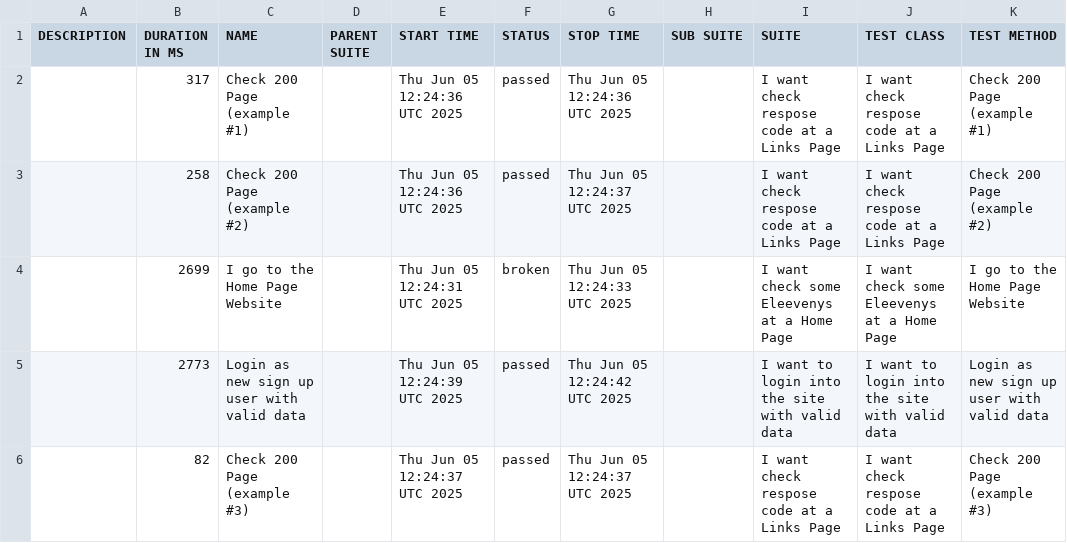
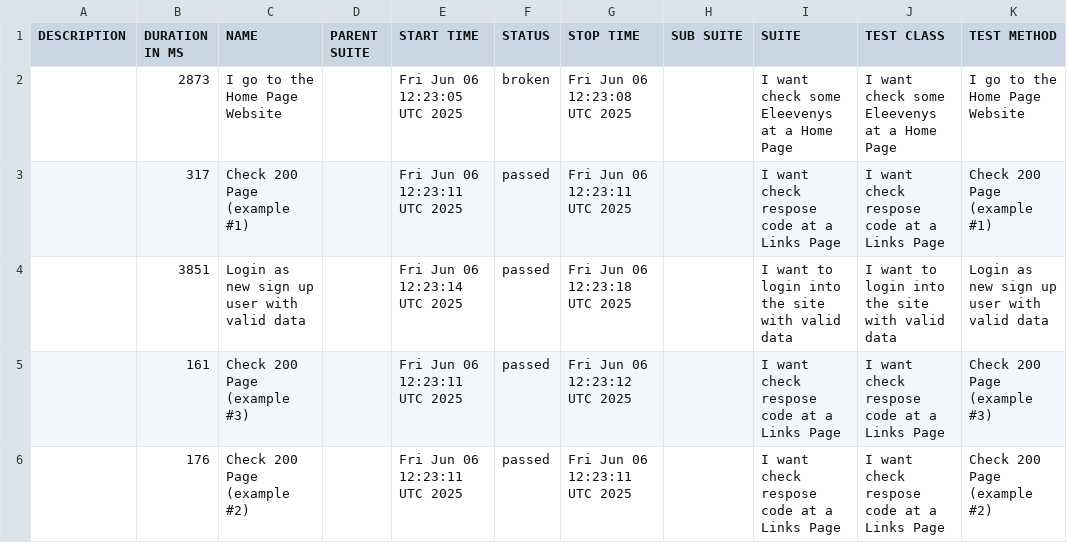
Before and after one commit to tmqa2408/cypress_Cucumber_BDD, a CSV file: data/suites.csv, drawn as a sheet.

```diff
--- a/data/suites.csv
+++ b/data/suites.csv
@@ -1,6 +1,6 @@
 "DESCRIPTION","DURATION IN MS","NAME","PARENT SUITE","START TIME","STATUS","STOP TIME","SUB SUITE","SUITE","TEST CLASS","TEST METHOD"
-"","317","Check 200 Page (example #1)","","Thu Jun 05 12:24:36 UTC 2025","passed","Thu Jun 05 12:24:36 UTC 2025","","I want check respose code at a Links Page","I want check respose code at a Links Page","Check 200 Page (example #1)"
-"","258","Check 200 Page (example #2)","","Thu Jun 05 12:24:36 UTC 2025","passed","Thu Jun 05 12:24:37 UTC 2025","","I want check respose code at a Links Page","I want check respose code at a Links Page","Check 200 Page (example #2)"
-"","2699","I go to the Home Page Website","","Thu Jun 05 12:24:31 UTC 2025","broken","Thu Jun 05 12:24:33 UTC 2025","","I want check some Eleevenys at a Home Page","I want check some Eleevenys at a Home Page","I go to the Home Page Website"
-"","2773","Login as new sign up user with valid data","","Thu Jun 05 12:24:39 UTC 2025","passed","Thu Jun 05 12:24:42 UTC 2025","","I want to login into the site with valid data","I want to login into the site with valid data","Login as new sign up user with valid data"
-"","82","Check 200 Page (example #3)","","Thu Jun 05 12:24:37 UTC 2025","passed","Thu Jun 05 12:24:37 UTC 2025","","I want check respose code at a Links Page","I want check respose code at a Links Page","Check 200 Page (example #3)"
+"","2873","I go to the Home Page Website","","Fri Jun 06 12:23:05 UTC 2025","broken","Fri Jun 06 12:23:08 UTC 2025","","I want check some Eleevenys at a Home Page","I want check some Eleevenys at a Home Page","I go to the Home Page Website"
+"","317","Check 200 Page (example #1)","","Fri Jun 06 12:23:11 UTC 2025","passed","Fri Jun 06 12:23:11 UTC 2025","","I want check respose code at a Links Page","I want check respose code at a Links Page","Check 200 Page (example #1)"
+"","3851","Login as new sign up user with valid data","","Fri Jun 06 12:23:14 UTC 2025","passed","Fri Jun 06 12:23:18 UTC 2025","","I want to login into the site with valid data","I want to login into the site with valid data","Login as new sign up user with valid data"
+"","161","Check 200 Page (example #3)","","Fri Jun 06 12:23:11 UTC 2025","passed","Fri Jun 06 12:23:12 UTC 2025","","I want check respose code at a Links Page","I want check respose code at a Links Page","Check 200 Page (example #3)"
+"","176","Check 200 Page (example #2)","","Fri Jun 06 12:23:11 UTC 2025","passed","Fri Jun 06 12:23:11 UTC 2025","","I want check respose code at a Links Page","I want check respose code at a Links Page","Check 200 Page (example #2)"
```
Also changed, not shown: 25 other files.
